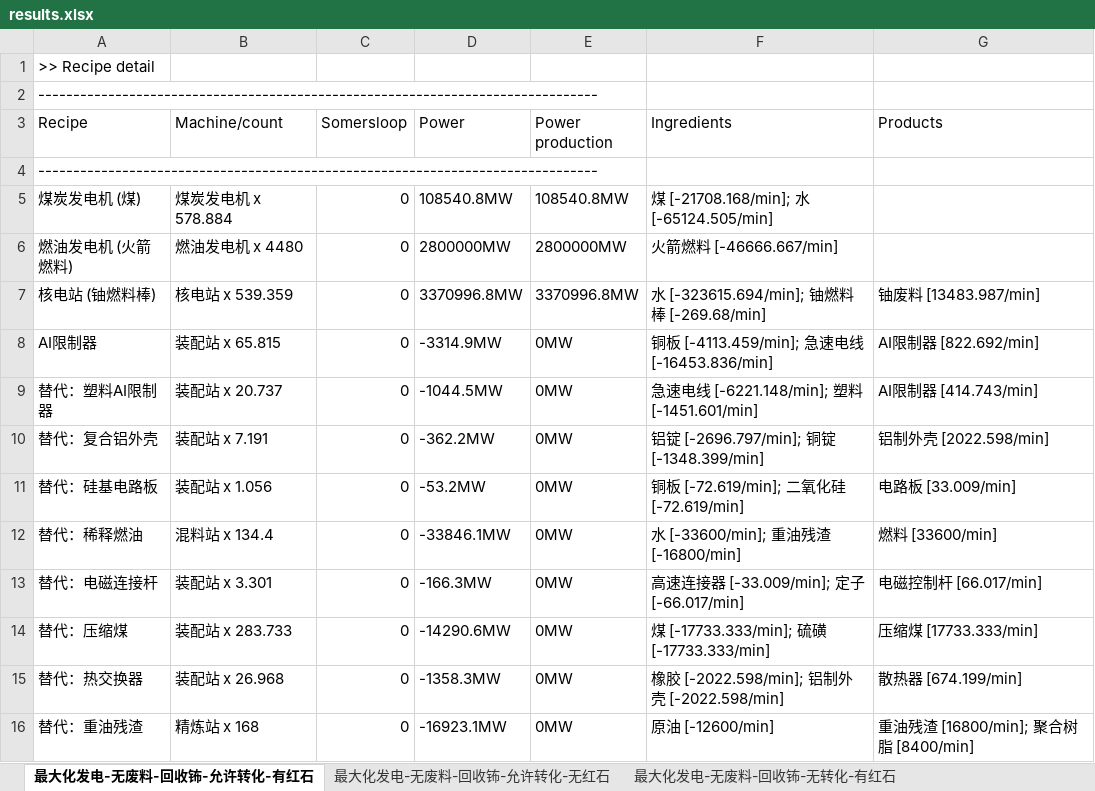
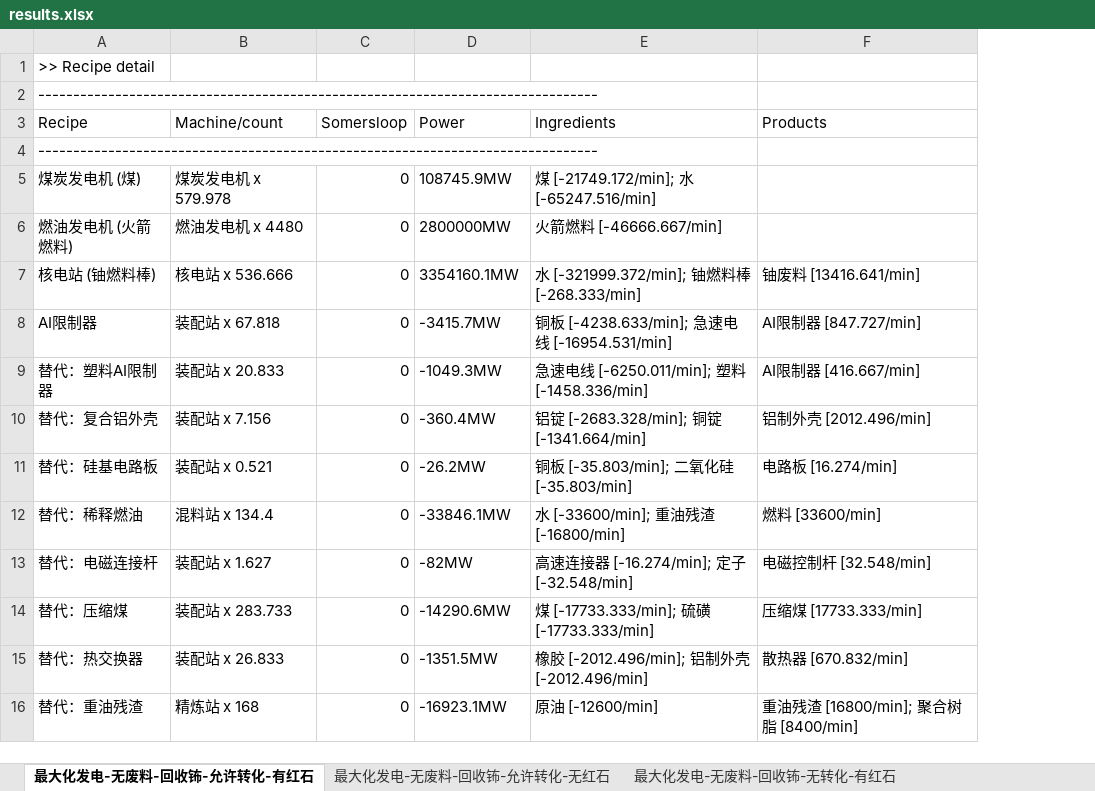
Before and after one commit to entrophite/SatisfactoryProductionCalculate, an Excel workbook: output/results.xlsx, sheet 最大化发电-无废料-回收钸-允许转化-有红石, drawn as a sheet; only a part is shown; values as stored, in another font and other column widths than the file's, no borders; removed rows and columns are numbered as before the commit, all else as after; the diff covers the shown part only; the diff names each change by its address in the sheet, - before the commit and + after, or states it on an @@ line.

Commit message:
fixed sloop count, added apa

```diff
--- a/output/results.xlsx (sheet 最大化发电-无废料-回收钸-允许转化-有红石)
+++ b/output/results.xlsx (sheet 最大化发电-无废料-回收钸-允许转化-有红石)
-column E (Power production), rows 5-16: 108540.8MW | 2800000MW | 3370996.8MW | 0MW | 0MW | 0MW | 0MW | 0MW | 0MW | 0MW | 0MW | 0MW
-B5 (Machine/count): 煤炭发电机 x 578.884
+B5 (Machine/count): 煤炭发电机 x 579.978
-D5 (Power): 108540.8MW
+D5 (Power): 108745.9MW
-E5 (Ingredients): 煤 [-21708.168/min]; 水 [-65124.505/min]
+E5 (Ingredients): 煤 [-21749.172/min]; 水 [-65247.516/min]
-B7 (Machine/count): 核电站 x 539.359
+B7 (Machine/count): 核电站 x 536.666
-D7 (Power): 3370996.8MW
+D7 (Power): 3354160.1MW
-E7 (Ingredients): 水 [-323615.694/min]; 铀燃料棒 [-269.68/min]
+E7 (Ingredients): 水 [-321999.372/min]; 铀燃料棒 [-268.333/min]
-F7 (Products): 铀废料 [13483.987/min]
+F7 (Products): 铀废料 [13416.641/min]
-B8 (Machine/count): 装配站 x 65.815
+B8 (Machine/count): 装配站 x 67.818
-D8 (Power): -3314.9MW
+D8 (Power): -3415.7MW
-E8 (Ingredients): 铜板 [-4113.459/min]; 急速电线 [-16453.836/min]
+E8 (Ingredients): 铜板 [-4238.633/min]; 急速电线 [-16954.531/min]
-F8 (Products): AI限制器 [822.692/min]
+F8 (Products): AI限制器 [847.727/min]
-B9 (Machine/count): 装配站 x 20.737
+B9 (Machine/count): 装配站 x 20.833
-D9 (Power): -1044.5MW
+D9 (Power): -1049.3MW
-E9 (Ingredients): 急速电线 [-6221.148/min]; 塑料 [-1451.601/min]
+E9 (Ingredients): 急速电线 [-6250.011/min]; 塑料 [-1458.336/min]
-F9 (Products): AI限制器 [414.743/min]
+F9 (Products): AI限制器 [416.667/min]
-B10 (Machine/count): 装配站 x 7.191
+B10 (Machine/count): 装配站 x 7.156
-D10 (Power): -362.2MW
+D10 (Power): -360.4MW
-E10 (Ingredients): 铝锭 [-2696.797/min]; 铜锭 [-1348.399/min]
+E10 (Ingredients): 铝锭 [-2683.328/min]; 铜锭 [-1341.664/min]
-F10 (Products): 铝制外壳 [2022.598/min]
+F10 (Products): 铝制外壳 [2012.496/min]
-B11 (Machine/count): 装配站 x 1.056
+B11 (Machine/count): 装配站 x 0.521
-D11 (Power): -53.2MW
+D11 (Power): -26.2MW
-E11 (Ingredients): 铜板 [-72.619/min]; 二氧化硅 [-72.619/min]
+E11 (Ingredients): 铜板 [-35.803/min]; 二氧化硅 [-35.803/min]
-F11 (Products): 电路板 [33.009/min]
+F11 (Products): 电路板 [16.274/min]
-B13 (Machine/count): 装配站 x 3.301
+B13 (Machine/count): 装配站 x 1.627
-D13 (Power): -166.3MW
+D13 (Power): -82MW
-E13 (Ingredients): 高速连接器 [-33.009/min]; 定子 [-66.017/min]
+E13 (Ingredients): 高速连接器 [-16.274/min]; 定子 [-32.548/min]
-F13 (Products): 电磁控制杆 [66.017/min]
+F13 (Products): 电磁控制杆 [32.548/min]
-B15 (Machine/count): 装配站 x 26.968
+B15 (Machine/count): 装配站 x 26.833
-D15 (Power): -1358.3MW
+D15 (Power): -1351.5MW
-E15 (Ingredients): 橡胶 [-2022.598/min]; 铝制外壳 [-2022.598/min]
+E15 (Ingredients): 橡胶 [-2012.496/min]; 铝制外壳 [-2012.496/min]
-F15 (Products): 散热器 [674.199/min]
+F15 (Products): 散热器 [670.832/min]
```
Also changed, not shown: 6 added rows, 4 removed rows and 184 edited cells elsewhere in this sheet, sheet 最大化点数-降频1%-有红石, sheet 最大化点数-基础100%-有红石, sheet 最大化点数-超频250%-有红石, sheet 最大化发电-无废料-铀钸镄-允许转化-有红石, sheet 最大化发电-无废料-回收钸-无转化-有红石, sheet 最大化发电-无废料-铀钸镄-无转化-有红石, 6 more sheets, other sheet tabs, 30 other files.
